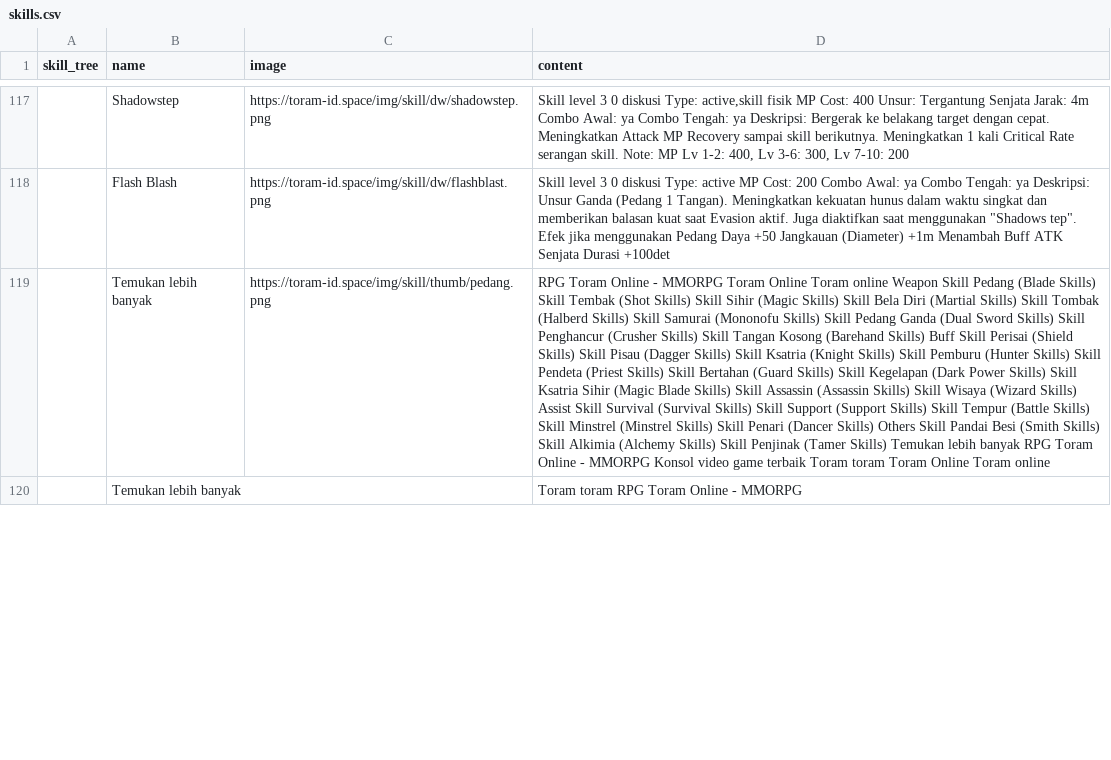
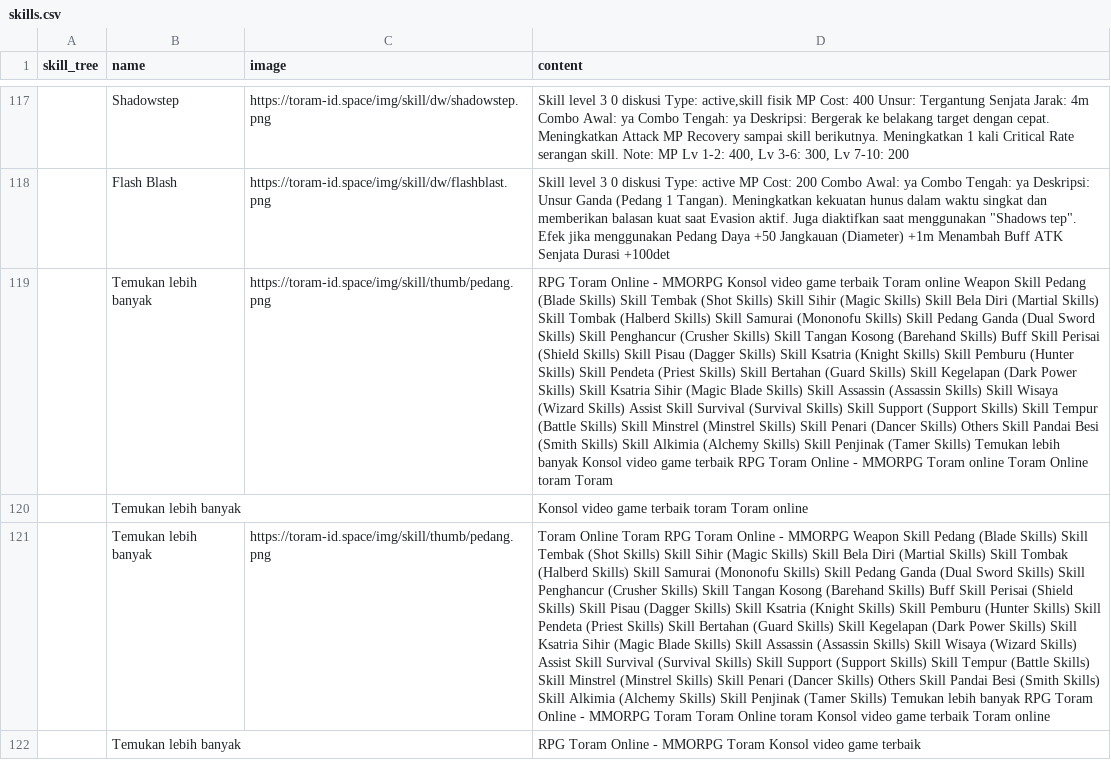
Before and after one commit to dimasyoga42/dataset, a CSV file: skills.csv, drawn as a sheet; only a part is shown, gaps mark what is left out; addresses are those after the commit; the diff covers the shown part only; the diff names each change by its address in the sheet, - before the commit and + after, or states it on an @@ line.

```diff
--- a/skills.csv
+++ b/skills.csv
+row 119:  | Temukan lebih banyak | https://toram-id.space/img/skill/thumb/pedang.png | RPG Toram Online - MMORPG Konsol video game terbaik Toram online Weapon Skill Pedang (Blade Skills) Skill Tembak (Shot Skills) Skill Sihir (Magic Skills) Skill Bela Diri (Martial Skills) Skill Tombak (Halberd Skills) Skill Samurai (Mononofu Skills) Skill Pedang Ganda (Dual Sword Skills) Skill Penghancur (Crusher Skills) Skill Tangan Kosong (Barehand Skills) Buff Skill Perisai (Shield Skills) Skill Pisau (Dagger Skills) Skill Ksatria (Knight Skills) Skill Pemburu (Hunter Skills) Skill Pendeta (Priest Skills) Skill Bertahan (Guard Skills) Skill Kegelapan (Dark Power Skills) Skill Ksatria Sihir (Magic Blade Skills) Skill Assassin (Assassin Skills) Skill Wisaya (Wizard Skills) Assist Skill Survival (Survival Skills) Skill Support (Support Skills) Skill Tempur (Battle Skills) Skill Minstrel (Minstrel Skills) Skill Penari (Dancer Skills) Others Skill Pandai Besi (Smith Skills) Skill Alkimia (Alchemy Skills) Skill Penjinak (Tamer Skills) Temukan lebih banyak Konsol video game terbaik RPG Toram Online - MMORPG Toram online Toram Online toram Toram
+row 120:  | Temukan lebih banyak |  | Konsol video game terbaik toram Toram online
-D121 (content): RPG Toram Online - MMORPG Toram Online Toram online Weapon Skill Pedang (Blade Skills) Skill Tembak (Shot Skills) Skill Sihir (Magic Skills) Skill Bela Diri (Martial Skills) Skill Tombak (Halberd Skills) Skill Samurai (Mononofu Skills) Skill Pedang Ganda (Dual Sword Skills) Skill Penghancur (Crusher Skills) Skill Tangan Kosong (Barehand Skills) Buff Skill Perisai (Shield Skills) Skill Pisau (Dagger Skills) Skill Ksatria (Knight Skills) Skill Pemburu (Hunter Skills) Skill Pendeta (Priest Skills) Skill Bertahan (Guard Skills) Skill Kegelapan (Dark Power Skills) Skill Ksatria Sihir (Magic Blade Skills) Skill Assassin (Assassin Skills) Skill Wisaya (Wizard Skills) Assist Skill Survival (Survival Skills) Skill Support (Support Skills) Skill Tempur (Battle Skills) Skill Minstrel (Minstrel Skills) Skill Penari (Dancer Skills) Others Skill Pandai Besi (Smith Skills) Skill Alkimia (Alchemy Skills) Skill Penjinak (Tamer Skills) Temukan lebih banyak RPG Toram Online - MMORPG Konsol video game terbaik Toram toram Toram Online Toram online
+D121 (content): Toram Online Toram RPG Toram Online - MMORPG Weapon Skill Pedang (Blade Skills) Skill Tembak (Shot Skills) Skill Sihir (Magic Skills) Skill Bela Diri (Martial Skills) Skill Tombak (Halberd Skills) Skill Samurai (Mononofu Skills) Skill Pedang Ganda (Dual Sword Skills) Skill Penghancur (Crusher Skills) Skill Tangan Kosong (Barehand Skills) Buff Skill Perisai (Shield Skills) Skill Pisau (Dagger Skills) Skill Ksatria (Knight Skills) Skill Pemburu (Hunter Skills) Skill Pendeta (Priest Skills) Skill Bertahan (Guard Skills) Skill Kegelapan (Dark Power Skills) Skill Ksatria Sihir (Magic Blade Skills) Skill Assassin (Assassin Skills) Skill Wisaya (Wizard Skills) Assist Skill Survival (Survival Skills) Skill Support (Support Skills) Skill Tempur (Battle Skills) Skill Minstrel (Minstrel Skills) Skill Penari (Dancer Skills) Others Skill Pandai Besi (Smith Skills) Skill Alkimia (Alchemy Skills) Skill Penjinak (Tamer Skills) Temukan lebih banyak RPG Toram Online - MMORPG Toram Toram Online toram Konsol video game terbaik Toram online
-D122 (content): Toram toram RPG Toram Online - MMORPG
+D122 (content): RPG Toram Online - MMORPG Toram Konsol video game terbaik
```
Also changed, not shown: 1 removed row and 66 edited cells elsewhere in this file, 1 other file.
